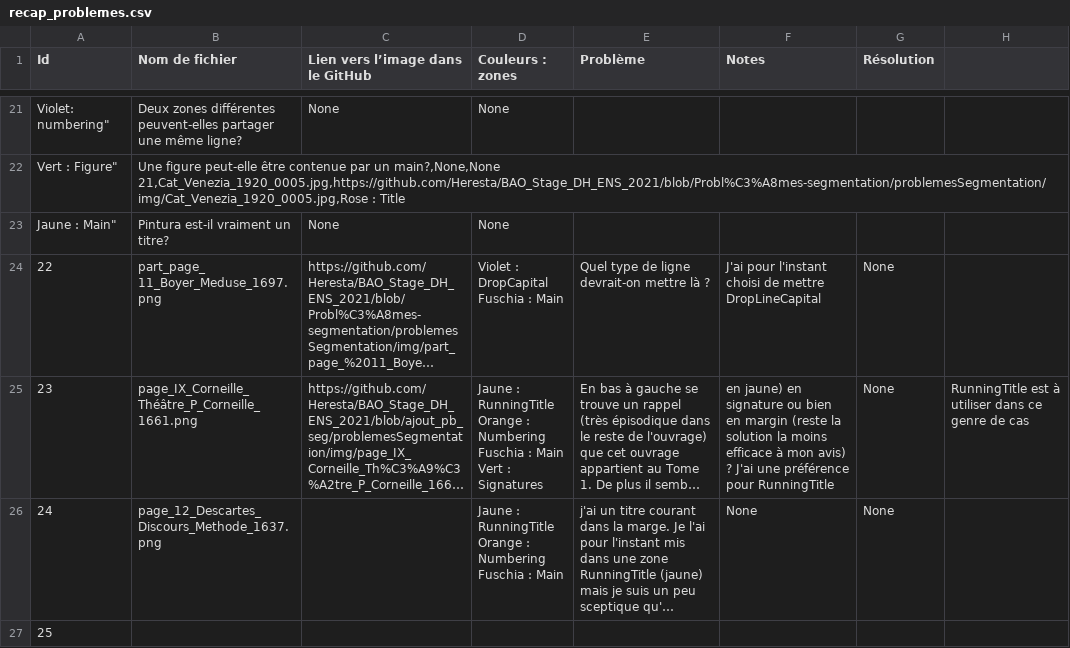
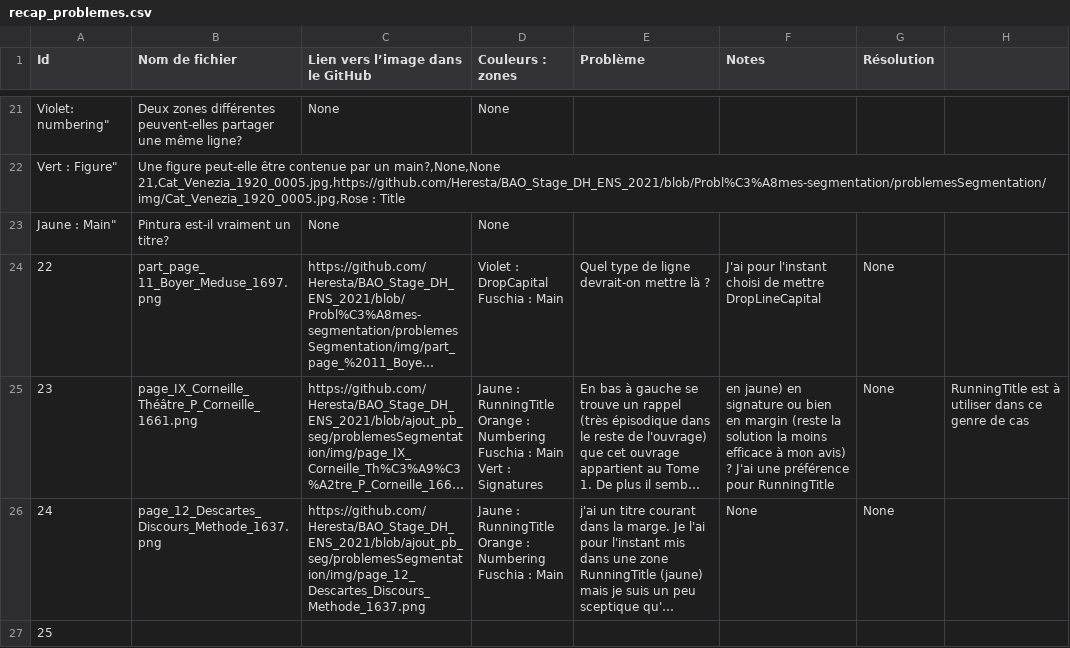
Before and after one commit to Heresta/BAO_Stage_DH_ENS_2021, a CSV file: problemesSegmentation/recap_problemes.csv, drawn as a sheet; only a part is shown, gaps mark what is left out; long unchanged cells end in …; the diff names each change by its address in the sheet, - before the commit and + after, or states it on an @@ line.

Commit message:
Ajout url
Ajout url au pb 24

```diff
--- a/problemesSegmentation/recap_problemes.csv
+++ b/problemesSegmentation/recap_problemes.csv
-C26 (Lien vers l’image dans le GitHub): (empty)
+C26 (Lien vers l’image dans le GitHub): https://github.com/Heresta/BAO_Stage_DH_ENS_2021/blob/ajout_pb_seg/problemesSegmentation/img/page_12_Descartes_Discours_Methode_1637.png
```
